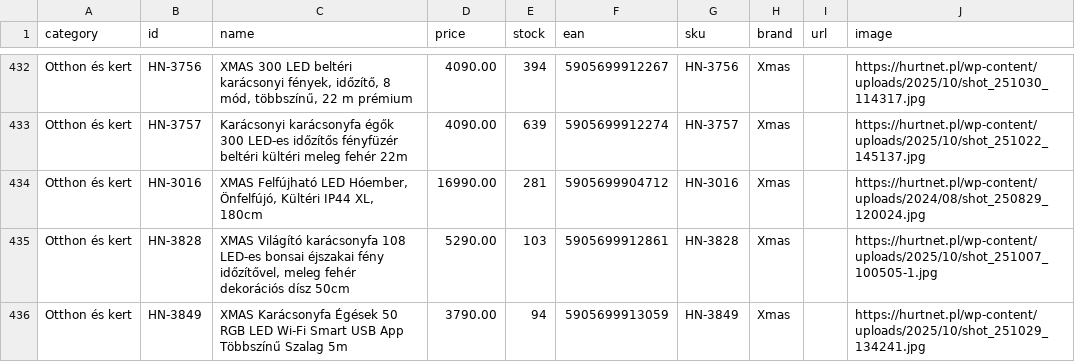
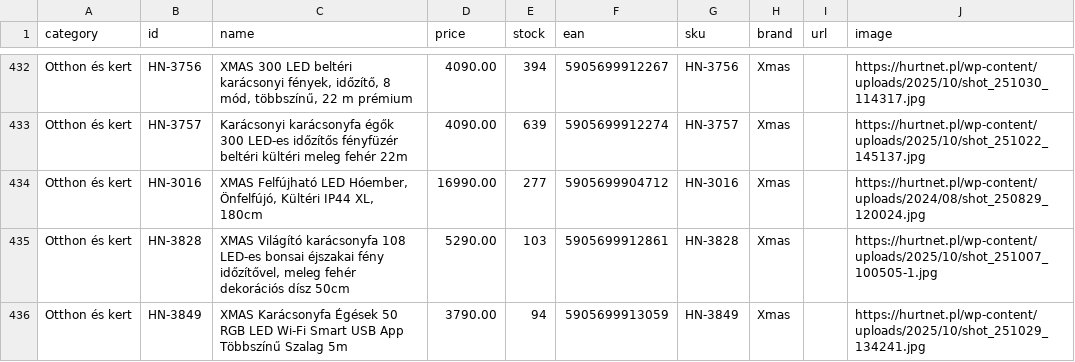
Before and after one commit to toysland94/emag-feed, a CSV file: emag-feed.csv, drawn as a sheet; only a part is shown, gaps mark what is left out; the diff covers the shown part only.

```diff
--- a/emag-feed.csv
+++ b/emag-feed.csv
@@ -433,3 +433,3 @@
 "Otthon és kert","HN-3757","Karácsonyi karácsonyfa égők 300 LED-es időzítős fényfüzér beltéri kültéri meleg fehér 22m","4090.00","639","5905699912274","HN-3757","Xmas","","https://hurtnet.pl/wp-content/uploads/2025/10/shot_251022_145137.jpg"
-"Otthon és kert","HN-3016","XMAS Felfújható LED Hóember, Önfelfújó, Kültéri IP44 XL, 180cm","16990.00","281","5905699904712","HN-3016","Xmas","","https://hurtnet.pl/wp-content/uploads/2024/08/shot_250829_120024.jpg"
+"Otthon és kert","HN-3016","XMAS Felfújható LED Hóember, Önfelfújó, Kültéri IP44 XL, 180cm","16990.00","277","5905699904712","HN-3016","Xmas","","https://hurtnet.pl/wp-content/uploads/2024/08/shot_250829_120024.jpg"
 "Otthon és kert","HN-3828","XMAS Világító karácsonyfa 108 LED-es bonsai éjszakai fény időzítővel, meleg fehér dekorációs dísz 50cm","5290.00","103","5905699912861","HN-3828","Xmas","","https://hurtnet.pl/wp-content/uploads/2025/10/shot_251007_100505-1.jpg"
```
Also changed, not shown: 13 edited cells elsewhere in this file.
